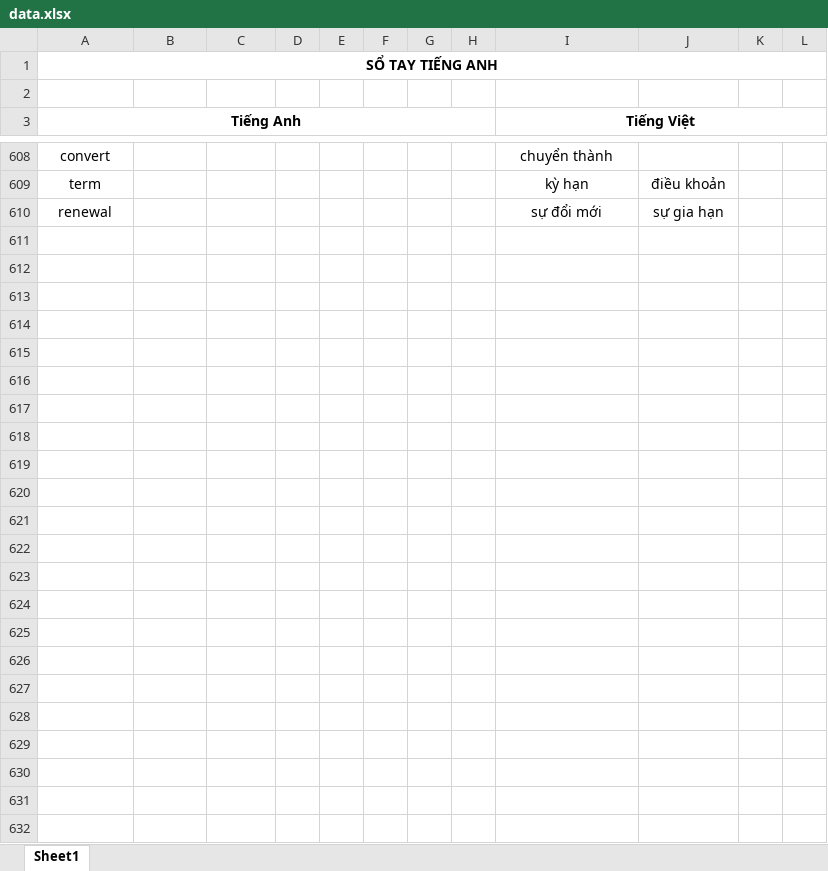
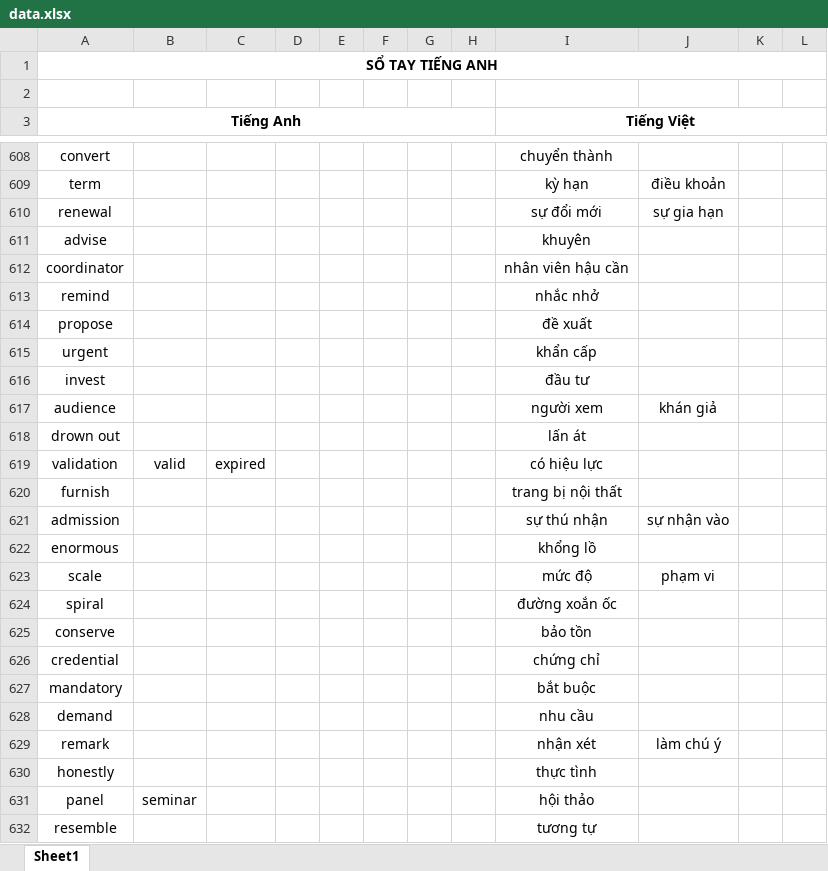
Before and after one commit to chitung1999/Convert_Excel2Json, an Excel workbook: Data/data.xlsx, sheet Sheet1, drawn as a sheet; only a part is shown, gaps mark what is left out; values as stored, in another font and other column widths than the file's, no borders; the diff covers the shown part only; the diff names each change by its address in the sheet, - before the commit and + after, or states it on an @@ line.

```diff
--- a/Data/data.xlsx (sheet Sheet1)
+++ b/Data/data.xlsx (sheet Sheet1)
+row 611: advise |  |  |  |  |  |  |  | khuyên
+row 612: coordinator |  |  |  |  |  |  |  | nhân viên hậu cần
+row 613: remind |  |  |  |  |  |  |  | nhắc nhở
+row 614: propose |  |  |  |  |  |  |  | đề xuất
+row 615: urgent |  |  |  |  |  |  |  | khẩn cấp
+row 616: invest |  |  |  |  |  |  |  | đầu tư
+row 617: audience |  |  |  |  |  |  |  | người xem | khán giả
+row 618: drown out |  |  |  |  |  |  |  | lấn át
+row 619: validation | valid | expired |  |  |  |  |  | có hiệu lực
+row 620: furnish |  |  |  |  |  |  |  | trang bị nội thất
+row 621: admission |  |  |  |  |  |  |  | sự thú nhận | sự nhận vào
+row 622: enormous |  |  |  |  |  |  |  | khổng lồ
+row 623: scale |  |  |  |  |  |  |  | mức độ | phạm vi
+row 624: spiral |  |  |  |  |  |  |  | đường xoắn ốc
+row 625: conserve |  |  |  |  |  |  |  | bảo tồn
+row 626: credential |  |  |  |  |  |  |  | chứng chỉ
+row 627: mandatory |  |  |  |  |  |  |  | bắt buộc
+row 628: demand |  |  |  |  |  |  |  | nhu cầu
+row 629: remark |  |  |  |  |  |  |  | nhận xét | làm chú ý
+row 630: honestly |  |  |  |  |  |  |  | thực tình
+row 631: panel | seminar |  |  |  |  |  |  | hội thảo
+row 632: resemble |  |  |  |  |  |  |  | tương tự
```
Also changed, not shown: 9 edited cells elsewhere in this sheet, 3 other files.
